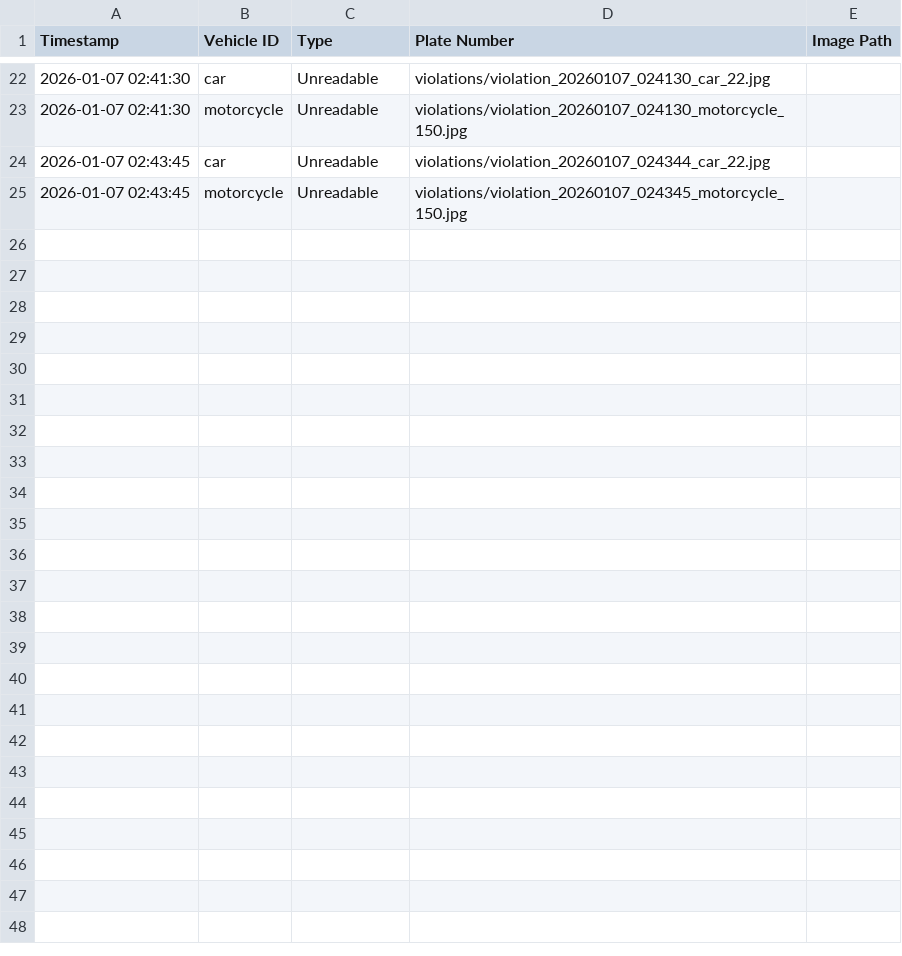
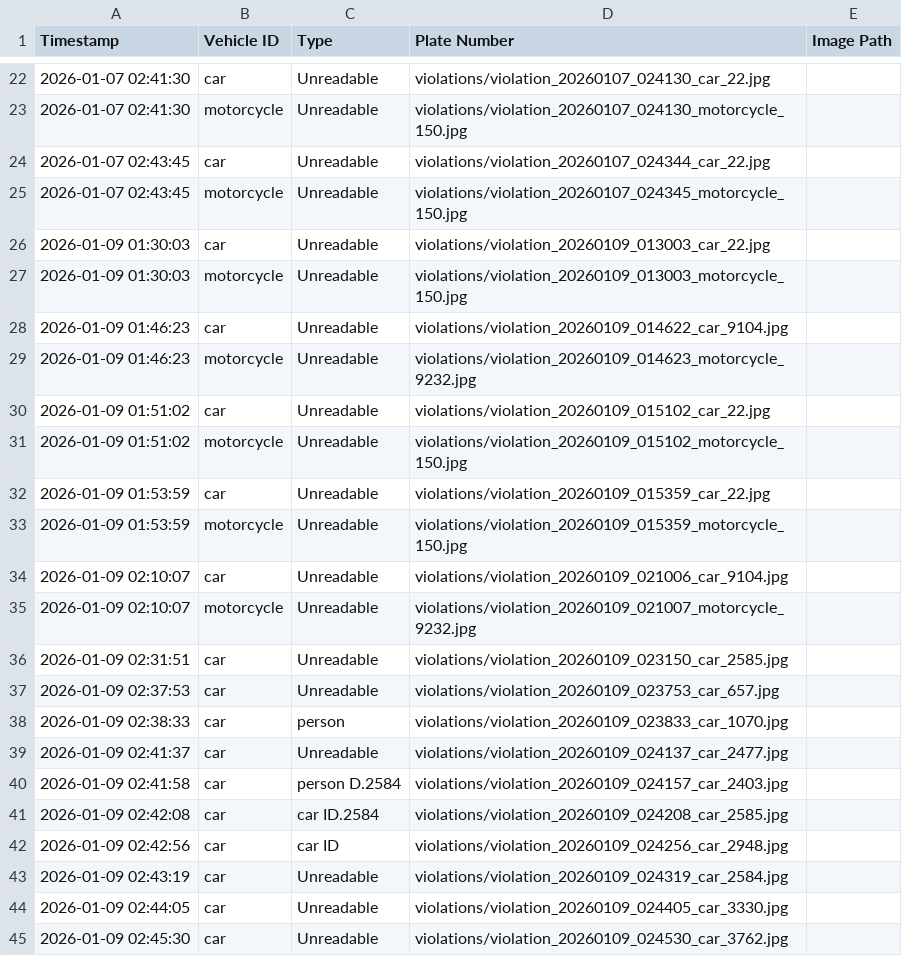
Before and after one commit to Chun-taro/Multicab-Yellow-Box-Zone-Monitoring-System-Using-AI-based-Camera-Detection, a CSV file: static/violations/violation_log.csv, drawn as a sheet; only a part is shown, gaps mark what is left out; the diff names each change by its address in the sheet, - before the commit and + after, or states it on an @@ line.

```diff
--- a/static/violations/violation_log.csv
+++ b/static/violations/violation_log.csv
+row 26: 2026-01-09 01:30:03 | car | Unreadable | violations/violation_20260109_013003_car_22.jpg
+row 27: 2026-01-09 01:30:03 | motorcycle | Unreadable | violations/violation_20260109_013003_motorcycle_150.jpg
+row 28: 2026-01-09 01:46:23 | car | Unreadable | violations/violation_20260109_014622_car_9104.jpg
+row 29: 2026-01-09 01:46:23 | motorcycle | Unreadable | violations/violation_20260109_014623_motorcycle_9232.jpg
+row 30: 2026-01-09 01:51:02 | car | Unreadable | violations/violation_20260109_015102_car_22.jpg
+row 31: 2026-01-09 01:51:02 | motorcycle | Unreadable | violations/violation_20260109_015102_motorcycle_150.jpg
+row 32: 2026-01-09 01:53:59 | car | Unreadable | violations/violation_20260109_015359_car_22.jpg
+row 33: 2026-01-09 01:53:59 | motorcycle | Unreadable | violations/violation_20260109_015359_motorcycle_150.jpg
+row 34: 2026-01-09 02:10:07 | car | Unreadable | violations/violation_20260109_021006_car_9104.jpg
+row 35: 2026-01-09 02:10:07 | motorcycle | Unreadable | violations/violation_20260109_021007_motorcycle_9232.jpg
+row 36: 2026-01-09 02:31:51 | car | Unreadable | violations/violation_20260109_023150_car_2585.jpg
+row 37: 2026-01-09 02:37:53 | car | Unreadable | violations/violation_20260109_023753_car_657.jpg
+row 38: 2026-01-09 02:38:33 | car | person | violations/violation_20260109_023833_car_1070.jpg
+row 39: 2026-01-09 02:41:37 | car | Unreadable | violations/violation_20260109_024137_car_2477.jpg
+row 40: 2026-01-09 02:41:58 | car | person D.2584 | violations/violation_20260109_024157_car_2403.jpg
+row 41: 2026-01-09 02:42:08 | car | car ID.2584 | violations/violation_20260109_024208_car_2585.jpg
+row 42: 2026-01-09 02:42:56 | car | car ID | violations/violation_20260109_024256_car_2948.jpg
+row 43: 2026-01-09 02:43:19 | car | Unreadable | violations/violation_20260109_024319_car_2584.jpg
+row 44: 2026-01-09 02:44:05 | car | Unreadable | violations/violation_20260109_024405_car_3330.jpg
+row 45: 2026-01-09 02:45:30 | car | Unreadable | violations/violation_20260109_024530_car_3762.jpg
```
Also changed, not shown: 24 other files.
